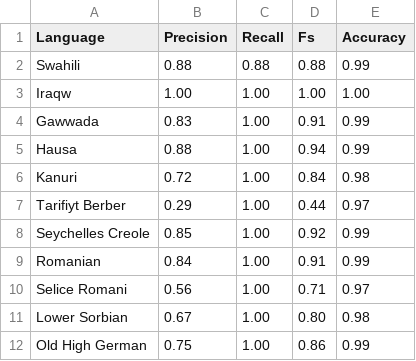
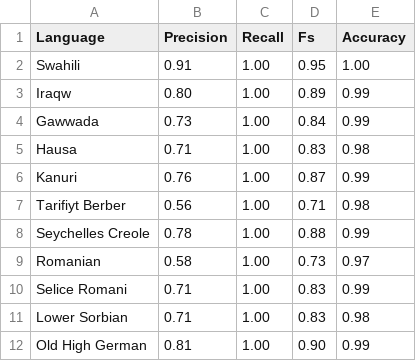
Before and after one commit to lingpy/pybor, a CSV file: output/fakeborrowing_bagofsounds_all_Tokens_20.0br.csv, drawn as a sheet; only a part is shown; the diff covers the shown part only.

```diff
--- a/output/fakeborrowing_bagofsounds_all_Tokens_20.0br.csv
+++ b/output/fakeborrowing_bagofsounds_all_Tokens_20.0br.csv
@@ -1,12 +1,12 @@
 Language,Precision,Recall,Fs,Accuracy
-Swahili,0.88,0.88,0.88,0.99
-Iraqw,1.00,1.00,1.00,1.00
-Gawwada,0.83,1.00,0.91,0.99
-Hausa,0.88,1.00,0.94,0.99
-Kanuri,0.72,1.00,0.84,0.98
-Tarifiyt Berber,0.29,1.00,0.44,0.97
-Seychelles Creole,0.85,1.00,0.92,0.99
-Romanian,0.84,1.00,0.91,0.99
-Selice Romani,0.56,1.00,0.71,0.97
-Lower Sorbian,0.67,1.00,0.80,0.98
-Old High German,0.75,1.00,0.86,0.99
+Swahili,0.91,1.00,0.95,1.00
+Iraqw,0.80,1.00,0.89,0.99
+Gawwada,0.73,1.00,0.84,0.99
+Hausa,0.71,1.00,0.83,0.98
+Kanuri,0.76,1.00,0.87,0.99
+Tarifiyt Berber,0.56,1.00,0.71,0.98
+Seychelles Creole,0.78,1.00,0.88,0.99
+Romanian,0.58,1.00,0.73,0.97
+Selice Romani,0.71,1.00,0.83,0.99
+Lower Sorbian,0.71,1.00,0.83,0.98
+Old High German,0.81,1.00,0.90,0.99
```
Also changed, not shown: 73 edited cells elsewhere in this file, output/fakeborrowing_bagofsounds_all_Tokens_10.0br.csv, output/fakeborrowing_bagofsounds_all_Tokens_5.0br.csv, 18 other files.
